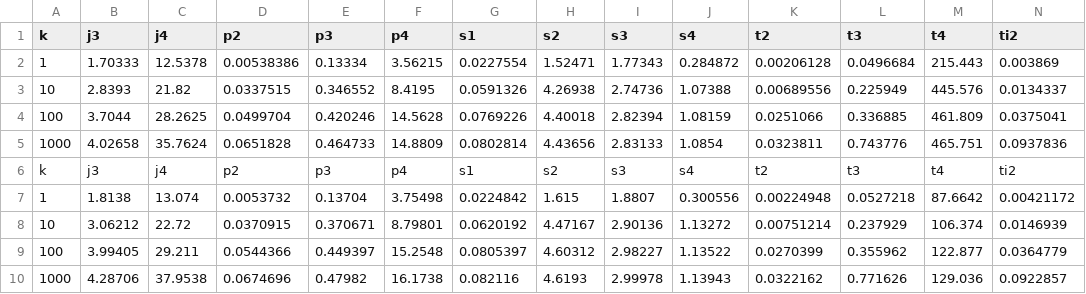
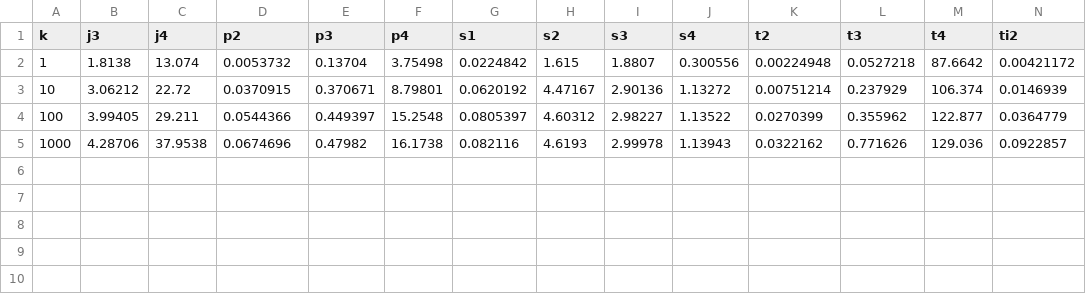
Before and after one commit to asugomez/qdags, a CSV file: runqueries/outputs/partial/dfuds/backtracking/results-f0-time.csv, drawn as a sheet; only a part is shown; rows hold the shown columns only; the diff names each change by its address in the sheet, - before the commit and + after, or states it on an @@ line.

Commit message:
[RESULTS][CSV] delete ; in csv

```diff
--- a/runqueries/outputs/partial/dfuds/backtracking/results-f0-time.csv
+++ b/runqueries/outputs/partial/dfuds/backtracking/results-f0-time.csv
-row 2: 1 | 1.70333 | 12.5378 | 0.00538386 | 0.13334 | 3.56215 | 0.0227554 | 1.52471 | 1.77343 | 0.284872 | 0.00206128 | 0.0496684 | 215.443 | 0.003869
-row 3: 10 | 2.8393 | 21.82 | 0.0337515 | 0.346552 | 8.4195 | 0.0591326 | 4.26938 | 2.74736 | 1.07388 | 0.00689556 | 0.225949 | 445.576 | 0.0134337
-row 4: 100 | 3.7044 | 28.2625 | 0.0499704 | 0.420246 | 14.5628 | 0.0769226 | 4.40018 | 2.82394 | 1.08159 | 0.0251066 | 0.336885 | 461.809 | 0.0375041
-row 5: 1000 | 4.02658 | 35.7624 | 0.0651828 | 0.464733 | 14.8809 | 0.0802814 | 4.43656 | 2.83133 | 1.0854 | 0.0323811 | 0.743776 | 465.751 | 0.0937836
-row 6: k | j3 | j4 | p2 | p3 | p4 | s1 | s2 | s3 | s4 | t2 | t3 | t4 | ti2
```
Also changed, not shown: runqueries/outputs/partial/dfuds/optimalOrder/results-f0-time.csv, runqueries/outputs/partial/louds/backtracking/results-f0-time.csv, 15 other files.
